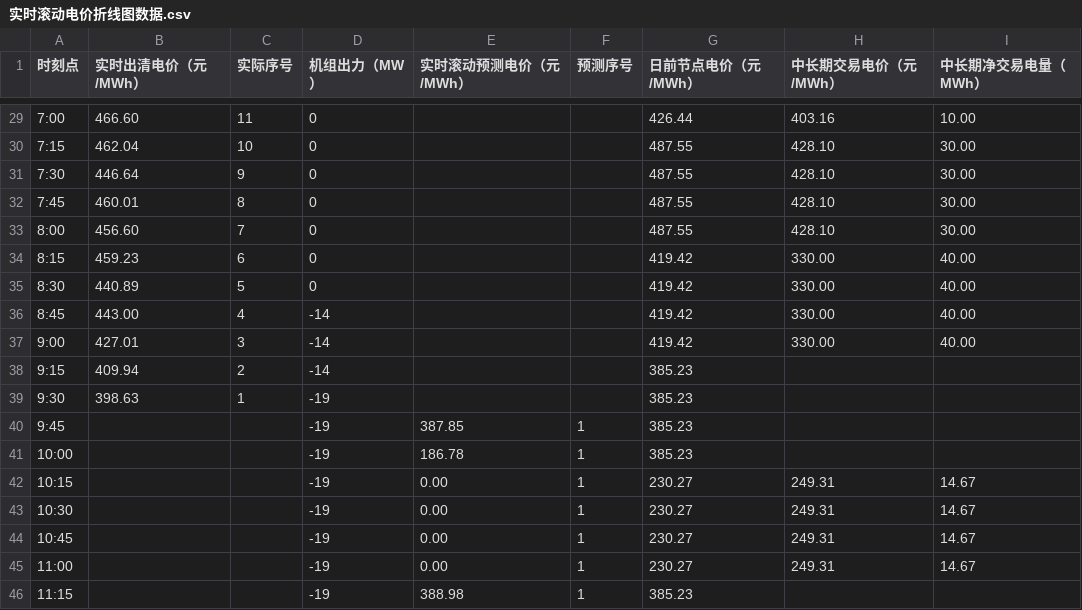
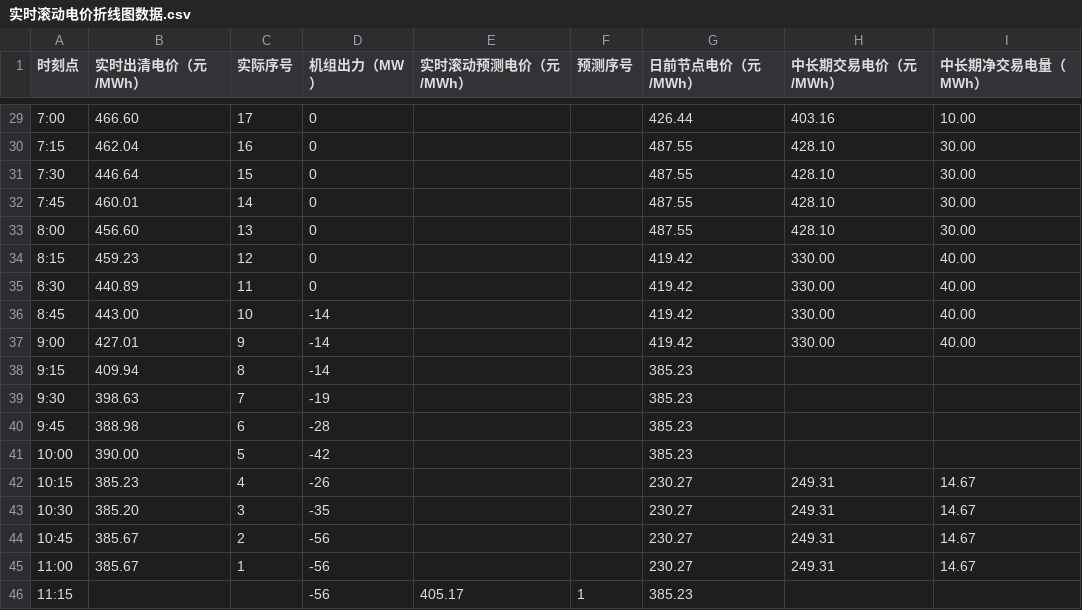
Before and after one commit to arliu633-glitch/hb-price-chart-public, a CSV file: 实时滚动电价折线图数据.csv, drawn as a sheet; only a part is shown, gaps mark what is left out; the diff covers the shown part only.

```diff
--- a/实时滚动电价折线图数据.csv
+++ b/实时滚动电价折线图数据.csv
@@ -29,18 +29,18 @@
-7:00,466.60,11,0,,,426.44,403.16,10.00
-7:15,462.04,10,0,,,487.55,428.10,30.00
-7:30,446.64,9,0,,,487.55,428.10,30.00
-7:45,460.01,8,0,,,487.55,428.10,30.00
-8:00,456.60,7,0,,,487.55,428.10,30.00
-8:15,459.23,6,0,,,419.42,330.00,40.00
-8:30,440.89,5,0,,,419.42,330.00,40.00
-8:45,443.00,4,-14,,,419.42,330.00,40.00
-9:00,427.01,3,-14,,,419.42,330.00,40.00
-9:15,409.94,2,-14,,,385.23,,
-9:30,398.63,1,-19,,,385.23,,
-9:45,,,-19,387.85,1,385.23,,
-10:00,,,-19,186.78,1,385.23,,
-10:15,,,-19,0.00,1,230.27,249.31,14.67
-10:30,,,-19,0.00,1,230.27,249.31,14.67
-10:45,,,-19,0.00,1,230.27,249.31,14.67
-11:00,,,-19,0.00,1,230.27,249.31,14.67
-11:15,,,-19,388.98,1,385.23,,
+7:00,466.60,17,0,,,426.44,403.16,10.00
+7:15,462.04,16,0,,,487.55,428.10,30.00
+7:30,446.64,15,0,,,487.55,428.10,30.00
+7:45,460.01,14,0,,,487.55,428.10,30.00
+8:00,456.60,13,0,,,487.55,428.10,30.00
+8:15,459.23,12,0,,,419.42,330.00,40.00
+8:30,440.89,11,0,,,419.42,330.00,40.00
+8:45,443.00,10,-14,,,419.42,330.00,40.00
+9:00,427.01,9,-14,,,419.42,330.00,40.00
+9:15,409.94,8,-14,,,385.23,,
+9:30,398.63,7,-19,,,385.23,,
+9:45,388.98,6,-28,,,385.23,,
+10:00,390.00,5,-42,,,385.23,,
+10:15,385.23,4,-26,,,230.27,249.31,14.67
+10:30,385.20,3,-35,,,230.27,249.31,14.67
+10:45,385.67,2,-56,,,230.27,249.31,14.67
+11:00,385.67,1,-56,,,230.27,249.31,14.67
+11:15,,,-56,405.17,1,385.23,,
```
Also changed, not shown: 45 edited cells elsewhere in this file, 2 other files.
